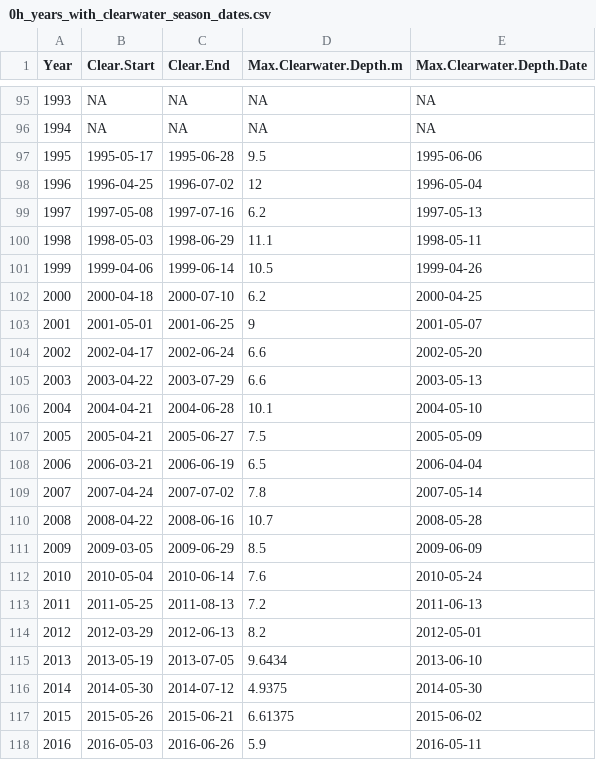
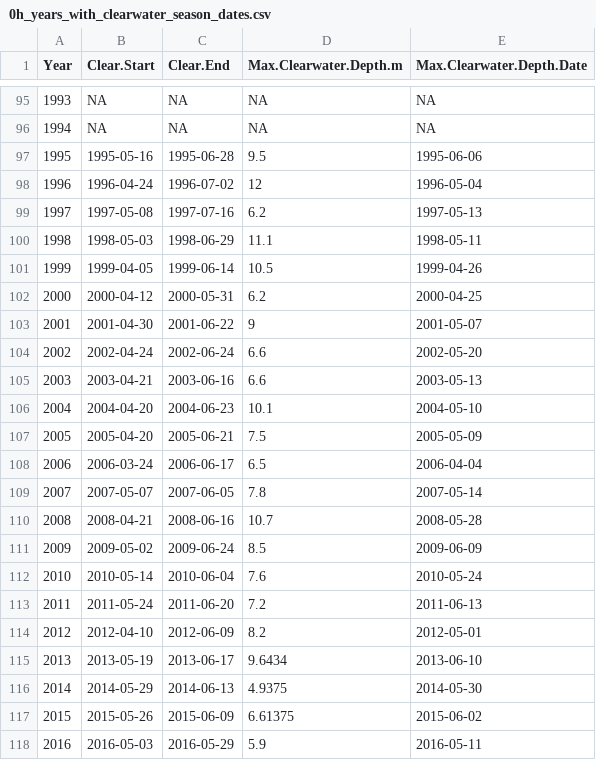
Before and after one commit to robertladwig/spinyAnoxia, a CSV file: data_processed/0h_years_with_clearwater_season_dates.csv, drawn as a sheet; only a part is shown, gaps mark what is left out; the diff covers the shown part only.

Commit message:
fixed clearwater definitions- had copied unfinished curation version into new repo

```diff
--- a/data_processed/0h_years_with_clearwater_season_dates.csv
+++ b/data_processed/0h_years_with_clearwater_season_dates.csv
@@ -96,23 +96,23 @@
 1994,NA,NA,NA,NA
-1995,1995-05-17,1995-06-28,9.5,1995-06-06
-1996,1996-04-25,1996-07-02,12,1996-05-04
+1995,1995-05-16,1995-06-28,9.5,1995-06-06
+1996,1996-04-24,1996-07-02,12,1996-05-04
 1997,1997-05-08,1997-07-16,6.2,1997-05-13
 1998,1998-05-03,1998-06-29,11.1,1998-05-11
-1999,1999-04-06,1999-06-14,10.5,1999-04-26
-2000,2000-04-18,2000-07-10,6.2,2000-04-25
-2001,2001-05-01,2001-06-25,9,2001-05-07
-2002,2002-04-17,2002-06-24,6.6,2002-05-20
-2003,2003-04-22,2003-07-29,6.6,2003-05-13
-2004,2004-04-21,2004-06-28,10.1,2004-05-10
-2005,2005-04-21,2005-06-27,7.5,2005-05-09
-2006,2006-03-21,2006-06-19,6.5,2006-04-04
-2007,2007-04-24,2007-07-02,7.8,2007-05-14
-2008,2008-04-22,2008-06-16,10.7,2008-05-28
-2009,2009-03-05,2009-06-29,8.5,2009-06-09
-2010,2010-05-04,2010-06-14,7.6,2010-05-24
-2011,2011-05-25,2011-08-13,7.2,2011-06-13
-2012,2012-03-29,2012-06-13,8.2,2012-05-01
-2013,2013-05-19,2013-07-05,9.6434,2013-06-10
-2014,2014-05-30,2014-07-12,4.9375,2014-05-30
-2015,2015-05-26,2015-06-21,6.61375,2015-06-02
-2016,2016-05-03,2016-06-26,5.9,2016-05-11
+1999,1999-04-05,1999-06-14,10.5,1999-04-26
+2000,2000-04-12,2000-05-31,6.2,2000-04-25
+2001,2001-04-30,2001-06-22,9,2001-05-07
+2002,2002-04-24,2002-06-24,6.6,2002-05-20
+2003,2003-04-21,2003-06-16,6.6,2003-05-13
+2004,2004-04-20,2004-06-23,10.1,2004-05-10
+2005,2005-04-20,2005-06-21,7.5,2005-05-09
+2006,2006-03-24,2006-06-17,6.5,2006-04-04
+2007,2007-05-07,2007-06-05,7.8,2007-05-14
+2008,2008-04-21,2008-06-16,10.7,2008-05-28
+2009,2009-05-02,2009-06-24,8.5,2009-06-09
+2010,2010-05-14,2010-06-04,7.6,2010-05-24
+2011,2011-05-24,2011-06-20,7.2,2011-06-13
+2012,2012-04-10,2012-06-09,8.2,2012-05-01
+2013,2013-05-19,2013-06-17,9.6434,2013-06-10
+2014,2014-05-29,2014-06-13,4.9375,2014-05-30
+2015,2015-05-26,2015-06-09,6.61375,2015-06-02
+2016,2016-05-03,2016-05-29,5.9,2016-05-11
```
Also changed, not shown: 24 edited cells elsewhere in this file, 44 other files.
